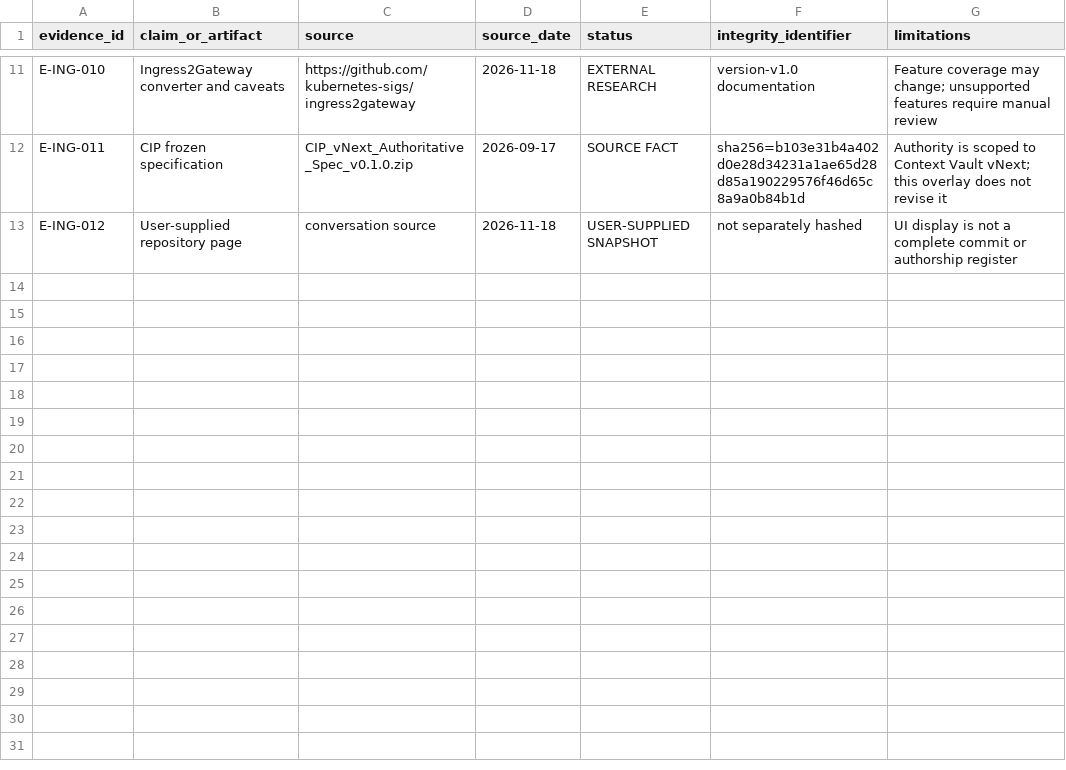
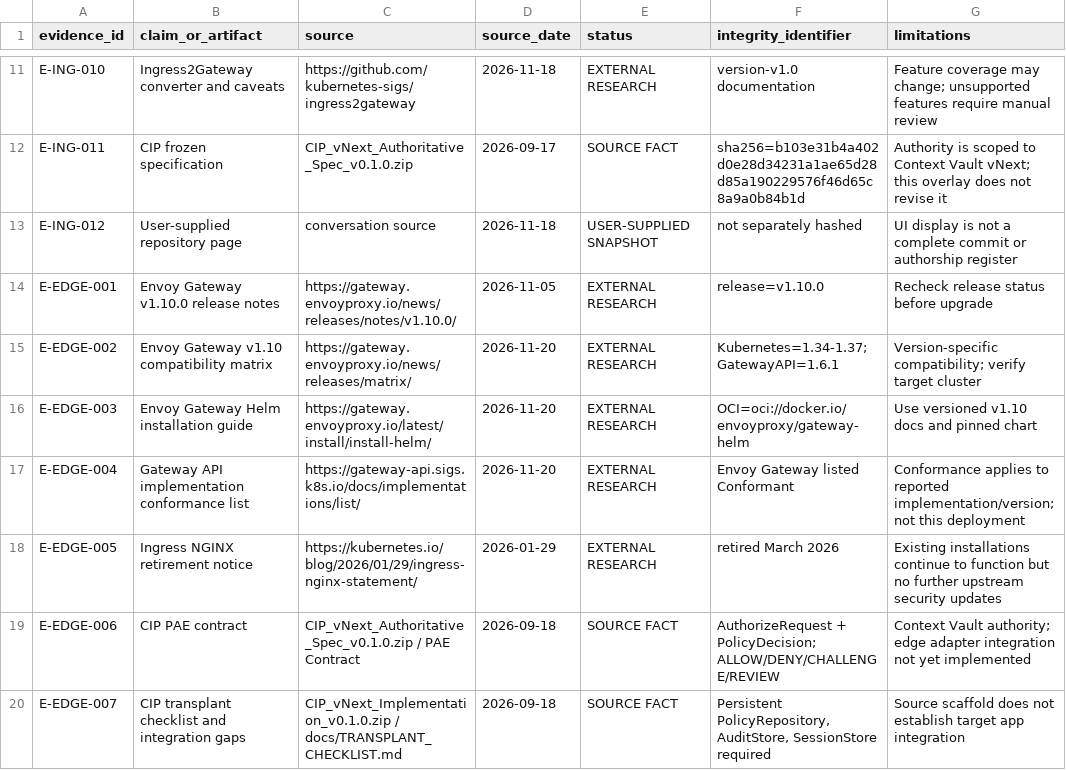
Before and after one commit to lockedbaeblade/ingress-nginx, a CSV file: CIP/EVIDENCE_INDEX.csv, drawn as a sheet; only a part is shown, gaps mark what is left out; the diff names each change by its address in the sheet, - before the commit and + after, or states it on an @@ line.

Commit message:
docs(cip): add edge gateway research and CIP integration evidence

```diff
--- a/CIP/EVIDENCE_INDEX.csv
+++ b/CIP/EVIDENCE_INDEX.csv
+row 14: E-EDGE-001 | Envoy Gateway v1.10.0 release notes | https://gateway.envoyproxy.io/news/releases/notes/v1.10.0/ | 2026-11-05 | EXTERNAL RESEARCH | release=v1.10.0 | Recheck release status before upgrade
+row 15: E-EDGE-002 | Envoy Gateway v1.10 compatibility matrix | https://gateway.envoyproxy.io/news/releases/matrix/ | 2026-11-20 | EXTERNAL RESEARCH | Kubernetes=1.34-1.37; GatewayAPI=1.6.1 | Version-specific compatibility; verify target cluster
+row 16: E-EDGE-003 | Envoy Gateway Helm installation guide | https://gateway.envoyproxy.io/latest/install/install-helm/ | 2026-11-20 | EXTERNAL RESEARCH | OCI=oci://docker.io/envoyproxy/gateway-helm | Use versioned v1.10 docs and pinned chart
+row 17: E-EDGE-004 | Gateway API implementation conformance list | https://gateway-api.sigs.k8s.io/docs/implementations/list/ | 2026-11-20 | EXTERNAL RESEARCH | Envoy Gateway listed Conformant | Conformance applies to reported implementation/version; not this deployment
+row 18: E-EDGE-005 | Ingress NGINX retirement notice | https://kubernetes.io/blog/2026/01/29/ingress-nginx-statement/ | 2026-01-29 | EXTERNAL RESEARCH | retired March 2026 | Existing installations continue to function but no further upstream security updates
+row 19: E-EDGE-006 | CIP PAE contract | CIP_vNext_Authoritative_Spec_v0.1.0.zip / PAE Contract | 2026-09-18 | SOURCE FACT | AuthorizeRequest + PolicyDecision; ALLOW/DENY/CHALLENGE/REVIEW | Context Vault authority; edge adapter integration not yet implemented
+row 20: E-EDGE-007 | CIP transplant checklist and integration gaps | CIP_vNext_Implementation_v0.1.0.zip / docs/TRANSPLANT_CHECKLIST.md | 2026-09-18 | SOURCE FACT | Persistent PolicyRepository, AuditStore, SessionStore required | Source scaffold does not establish target app integration
```
